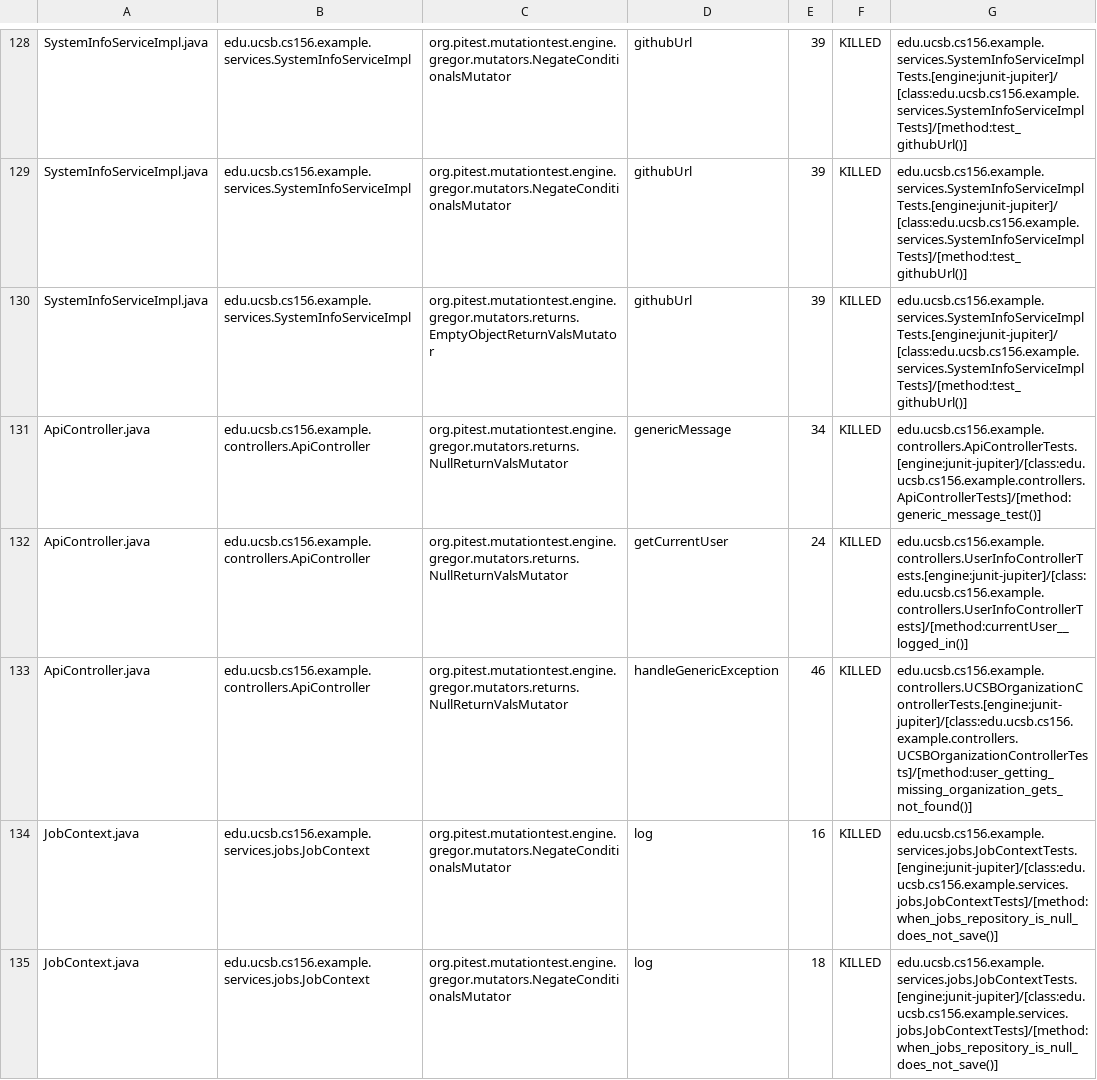
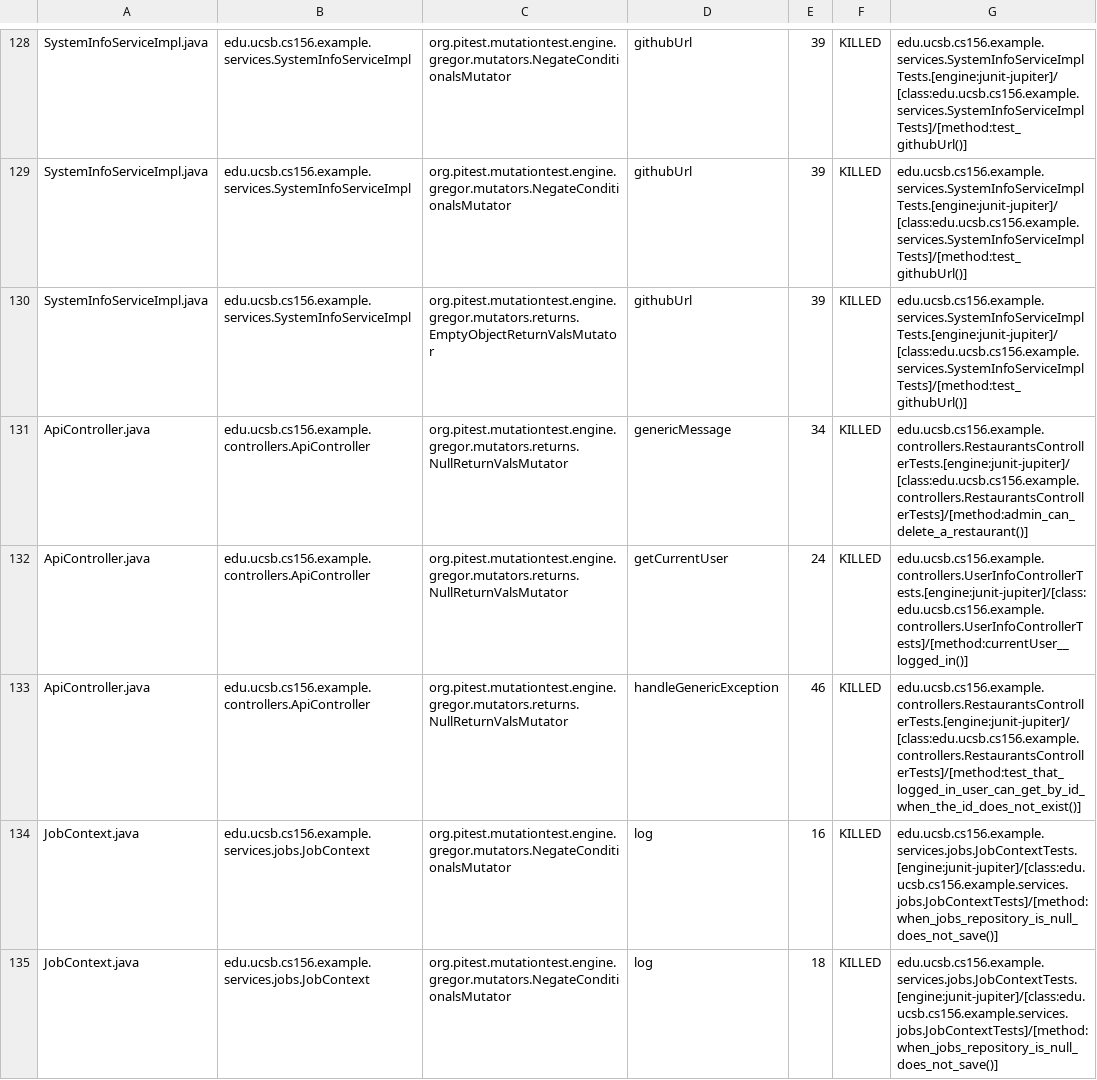
Before and after one commit to ucsb-cs156-f26/team01-f26-14, a CSV file: prs/57/pitest/mutations.csv, drawn as a sheet; only a part is shown, gaps mark what is left out.

Commit message:
Deploying to gh-pages from @ ucsb-cs156-f26/team01-f26-14@26e39aea793456bf1e932d11ed1eb8ae8ed5f9c6 🚀

```diff
--- a/prs/57/pitest/mutations.csv
+++ b/prs/57/pitest/mutations.csv
@@ -130,5 +130,5 @@ SystemInfoServiceImpl.java,edu.ucsb.cs156.example.services.SystemInfoServiceImpl
 SystemInfoServiceImpl.java,edu.ucsb.cs156.example.services.SystemInfoServiceImpl,org.pitest.mutationtest.engine.gregor.mutators.returns.EmptyObjectReturnValsMutator,githubUrl,39,KILLED,edu.ucsb.cs156.example.services.SystemInfoServiceImplTests.[engine:junit-jupiter]/[class:edu.ucsb.cs156.example.services.SystemInfoServiceImplTests]/[method:test_githubUrl()]
-ApiController.java,edu.ucsb.cs156.example.controllers.ApiController,org.pitest.mutationtest.engine.gregor.mutators.returns.NullReturnValsMutator,genericMessage,34,KILLED,edu.ucsb.cs156.example.controllers.ApiControllerTests.[engine:junit-jupiter]/[class:edu.ucsb.cs156.example.controllers.ApiControllerTests]/[method:generic_message_test()]
+ApiController.java,edu.ucsb.cs156.example.controllers.ApiController,org.pitest.mutationtest.engine.gregor.mutators.returns.NullReturnValsMutator,genericMessage,34,KILLED,edu.ucsb.cs156.example.controllers.RestaurantsControllerTests.[engine:junit-jupiter]/[class:edu.ucsb.cs156.example.controllers.RestaurantsControllerTests]/[method:admin_can_delete_a_restaurant()]
 ApiController.java,edu.ucsb.cs156.example.controllers.ApiController,org.pitest.mutationtest.engine.gregor.mutators.returns.NullReturnValsMutator,getCurrentUser,24,KILLED,edu.ucsb.cs156.example.controllers.UserInfoControllerTests.[engine:junit-jupiter]/[class:edu.ucsb.cs156.example.controllers.UserInfoControllerTests]/[method:currentUser__logged_in()]
-ApiController.java,edu.ucsb.cs156.example.controllers.ApiController,org.pitest.mutationtest.engine.gregor.mutators.returns.NullReturnValsMutator,handleGenericException,46,KILLED,edu.ucsb.cs156.example.controllers.UCSBOrganizationControllerTests.[engine:junit-jupiter]/[class:edu.ucsb.cs156.example.controllers.UCSBOrganizationControllerTests]/[method:user_getting_missing_organization_gets_not_found()]
+ApiController.java,edu.ucsb.cs156.example.controllers.ApiController,org.pitest.mutationtest.engine.gregor.mutators.returns.NullReturnValsMutator,handleGenericException,46,KILLED,edu.ucsb.cs156.example.controllers.RestaurantsControllerTests.[engine:junit-jupiter]/[class:edu.ucsb.cs156.example.controllers.RestaurantsControllerTests]/[method:test_that_logged_in_user_can_get_by_id_when_the_id_does_not_exist()]
 JobContext.java,edu.ucsb.cs156.example.services.jobs.JobContext,org.pitest.mutationtest.engine.gregor.mutators.NegateConditionalsMutator,log,16,KILLED,edu.ucsb.cs156.example.services.jobs.JobContextTests.[engine:junit-jupiter]/[class:edu.ucsb.cs156.example.services.jobs.JobContextTests]/[method:when_jobs_repository_is_null_does_not_save()]
```
Also changed, not shown: 21 other files.
